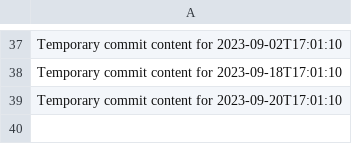
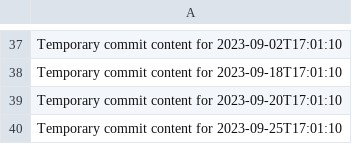
Before and after one commit to blinddumper/code-764-h, a CSV file: data.csv, drawn as a sheet; only a part is shown, gaps mark what is left out.

```diff
--- a/data.csv
+++ b/data.csv
@@ -39 +39,2 @@ Temporary commit content for 2023-09-18T17:01:10
 Temporary commit content for 2023-09-20T17:01:10
+Temporary commit content for 2023-09-25T17:01:10
```
